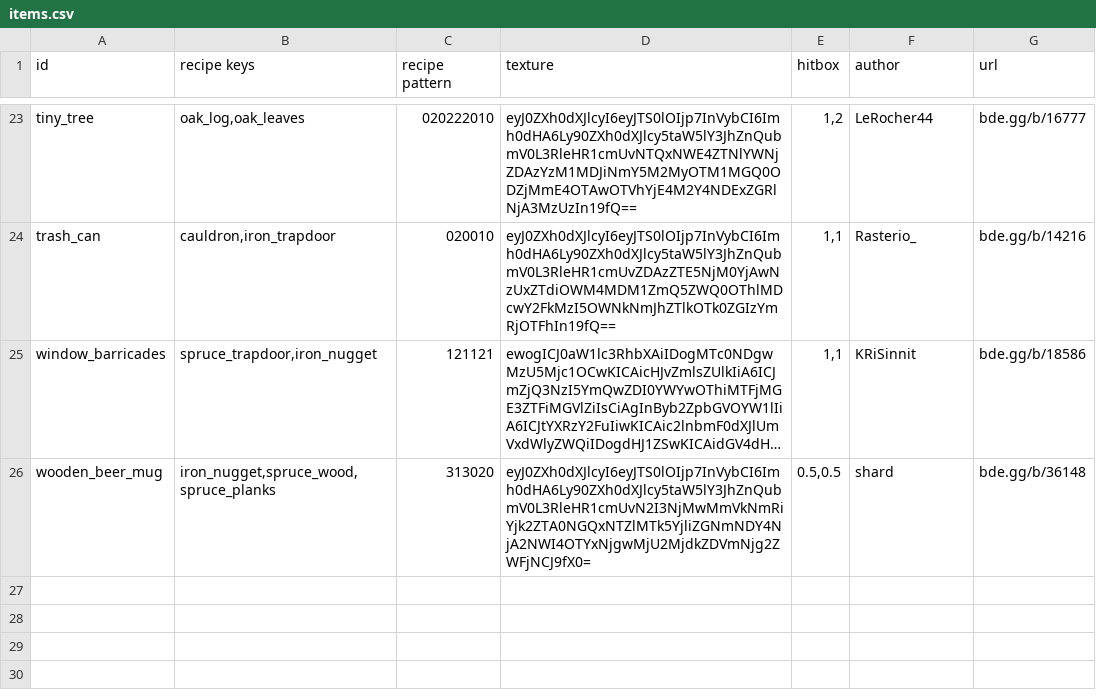
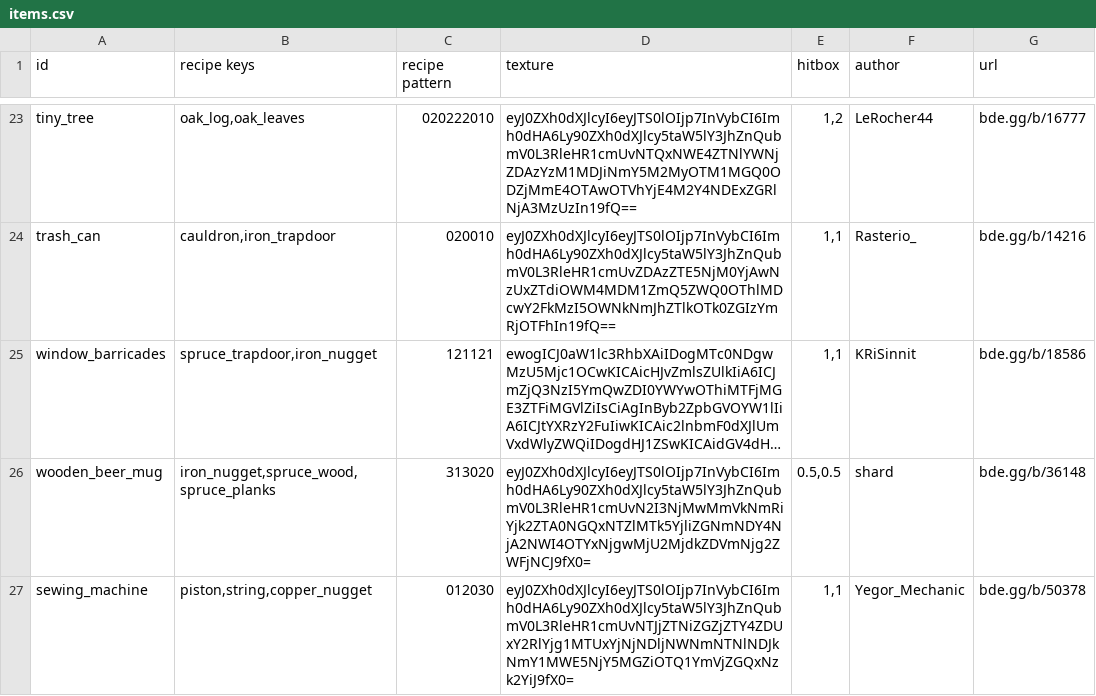
Before and after one commit to YoavTC/deco-plus, a CSV file: scripts/items.csv, drawn as a sheet; only a part is shown, gaps mark what is left out; long unchanged cells end in …; the diff names each change by its address in the sheet, - before the commit and + after, or states it on an @@ line.

Commit message:
Added Sewing Machine decoration

```diff
--- a/scripts/items.csv
+++ b/scripts/items.csv
+row 27: sewing_machine | piston,string,copper_nugget | 012030 | eyJ0ZXh0dXJlcyI6eyJTS0lOIjp7InVybCI6Imh0dHA6Ly90ZXh0dXJlcy5taW5lY3JhZnQubmV0L3RleHR1cmUvNTJjZTNiZGZjZTY4ZDUxY2RlYjg1MTUxYjNjNDljNWNmNTNlNDJkNmY1MWE5NjY5MGZiOTQ1YmVjZGQxNzk2YiJ9fX0= | 1,1 | Yegor_Mechanic | bde.gg/b/50378
```
Also changed, not shown: 4 other files.
